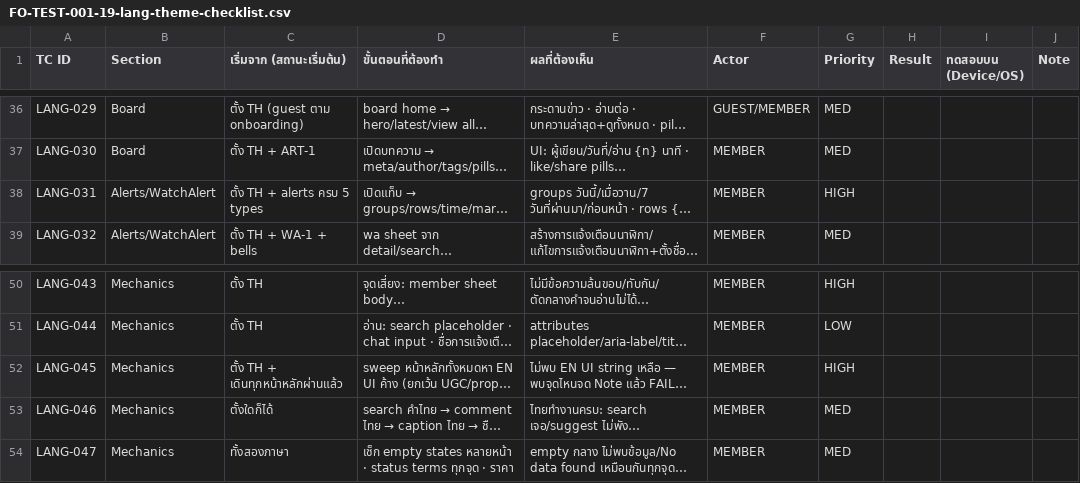
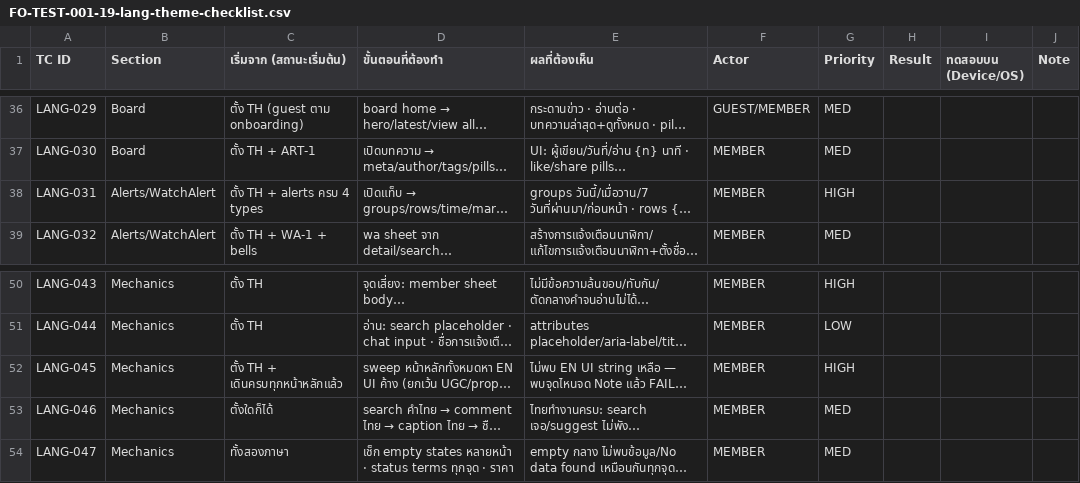
Before and after one commit to kultida-t/TukDaeng, a CSV file: deliverables/FO-TEST-001-19-lang-theme-checklist.csv, drawn as a sheet; only a part is shown, gaps mark what is left out; long unchanged cells end in …; the diff names each change by its address in the sheet, - before the commit and + after, or states it on an @@ line.

```diff
--- a/deliverables/FO-TEST-001-19-lang-theme-checklist.csv
+++ b/deliverables/FO-TEST-001-19-lang-theme-checklist.csv
-C38 (เริ่มจาก (สถานะเริ่มต้น)): ตั้ง TH + alerts ครบ 5 types
+C38 (เริ่มจาก (สถานะเริ่มต้น)): ตั้ง TH + alerts ครบ 4 types
-C52 (เริ่มจาก (สถานะเริ่มต้น)): ตั้ง TH + เดินทุกหน้าหลักผ่านแล้ว
+C52 (เริ่มจาก (สถานะเริ่มต้น)): ตั้ง TH + เดินครบทุกหน้าหลักแล้ว
```
Also changed, not shown: deliverables/FO-TEST-001-02-shell-checklist.csv, deliverables/FO-TEST-001-10-alerts-checklist.csv, 57 other files.
